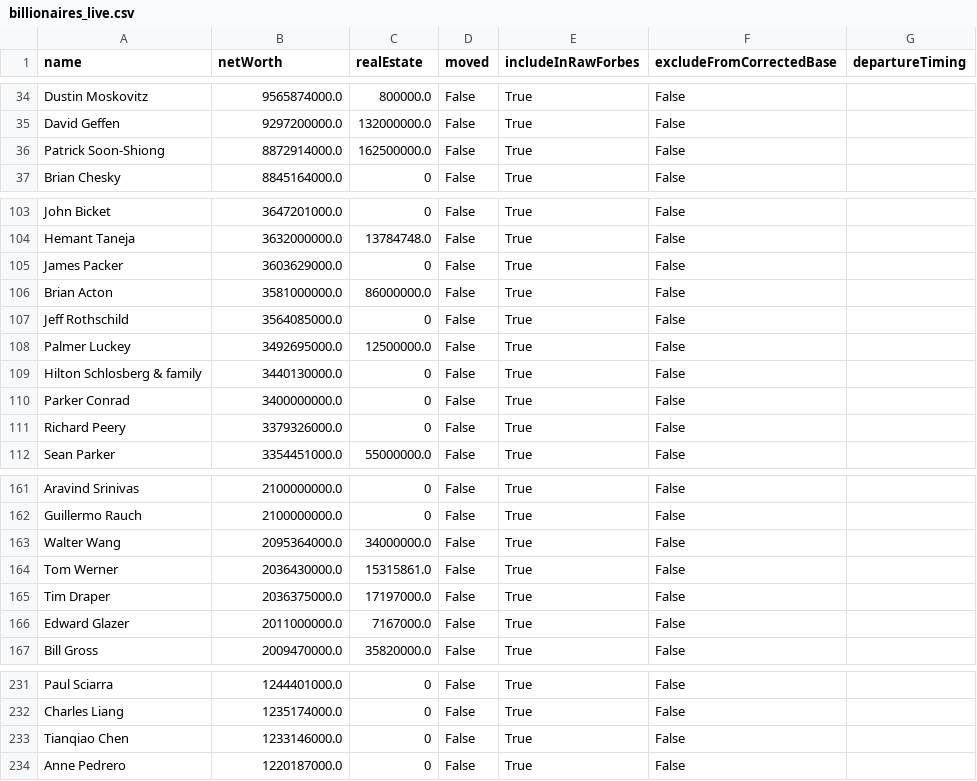
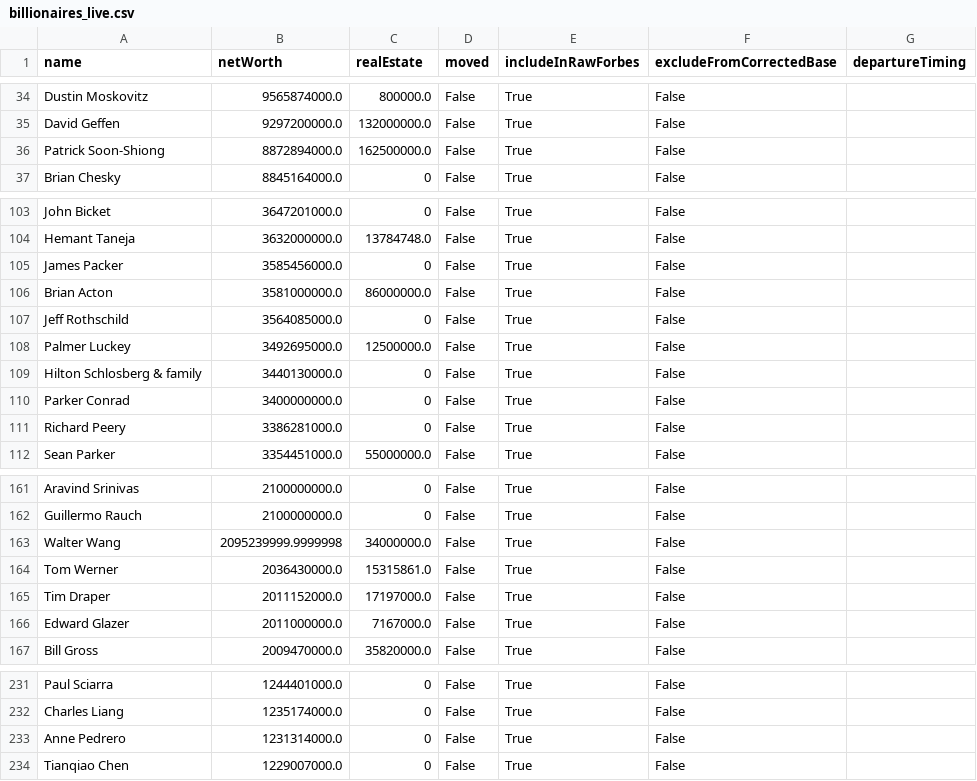
Before and after one commit to PolicyEngine/california-wealth-tax, a CSV file: data/billionaires_live.csv, drawn as a sheet; only a part is shown, gaps mark what is left out; the diff covers the shown part only.

```diff
--- a/data/billionaires_live.csv
+++ b/data/billionaires_live.csv
@@ -35,3 +35,3 @@ Dustin Moskovitz,9565874000.0,800000.0,False,True,False,
 David Geffen,9297200000.0,132000000.0,False,True,False,
-Patrick Soon-Shiong,8872914000.0,162500000.0,False,True,False,
+Patrick Soon-Shiong,8872894000.0,162500000.0,False,True,False,
 Brian Chesky,8845164000.0,0,False,True,False,
@@ -104,3 +104,3 @@ John Bicket,3647201000.0,0,False,True,False,
 Hemant Taneja,3632000000.0,13784748.0,False,True,False,
-James Packer,3603629000.0,0,False,True,False,
+James Packer,3585456000.0,0,False,True,False,
 Brian Acton,3581000000.0,86000000.0,False,True,False,
@@ -110,3 +110,3 @@ Hilton Schlosberg & family,3440130000.0,0,False,True,False,
 Parker Conrad,3400000000.0,0,False,True,False,
-Richard Peery,3379326000.0,0,False,True,False,
+Richard Peery,3386281000.0,0,False,True,False,
 Sean Parker,3354451000.0,55000000.0,False,True,False,
@@ -162,5 +162,5 @@ Aravind Srinivas,2100000000.0,0,False,True,False,
 Guillermo Rauch,2100000000.0,0,False,True,False,
-Walter Wang,2095364000.0,34000000.0,False,True,False,
+Walter Wang,2095239999.9999998,34000000.0,False,True,False,
 Tom Werner,2036430000.0,15315861.0,False,True,False,
-Tim Draper,2036375000.0,17197000.0,False,True,False,
+Tim Draper,2011152000.0,17197000.0,False,True,False,
 Edward Glazer,2011000000.0,7167000.0,False,True,False,
@@ -232,3 +232,3 @@ Paul Sciarra,1244401000.0,0,False,True,False,
 Charles Liang,1235174000.0,0,False,True,False,
-Tianqiao Chen,1233146000.0,0,False,True,False,
-Anne Pedrero,1220187000.0,0,False,True,False,
+Anne Pedrero,1231314000.0,0,False,True,False,
+Tianqiao Chen,1229007000.0,0,False,True,False,
```
Also changed, not shown: 2 added rows, 2 removed rows and 11 edited cells elsewhere in this file, 3 other files.
